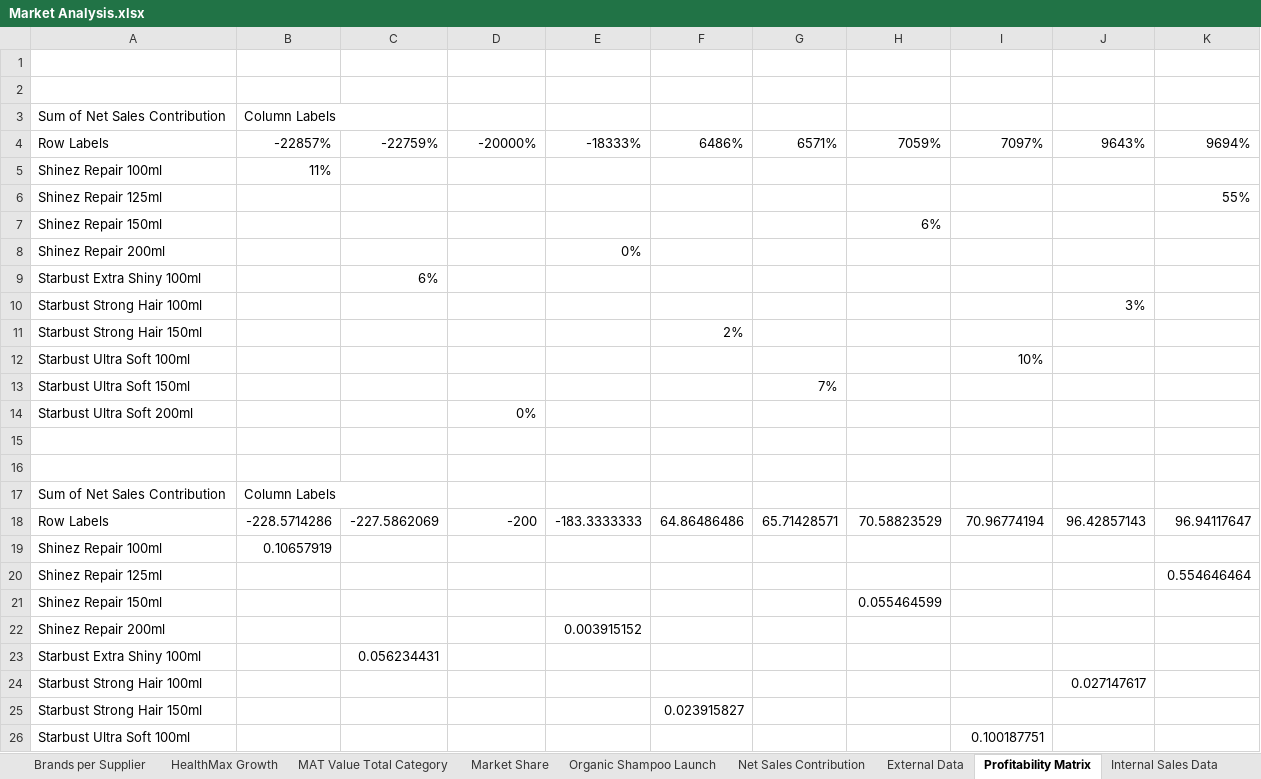
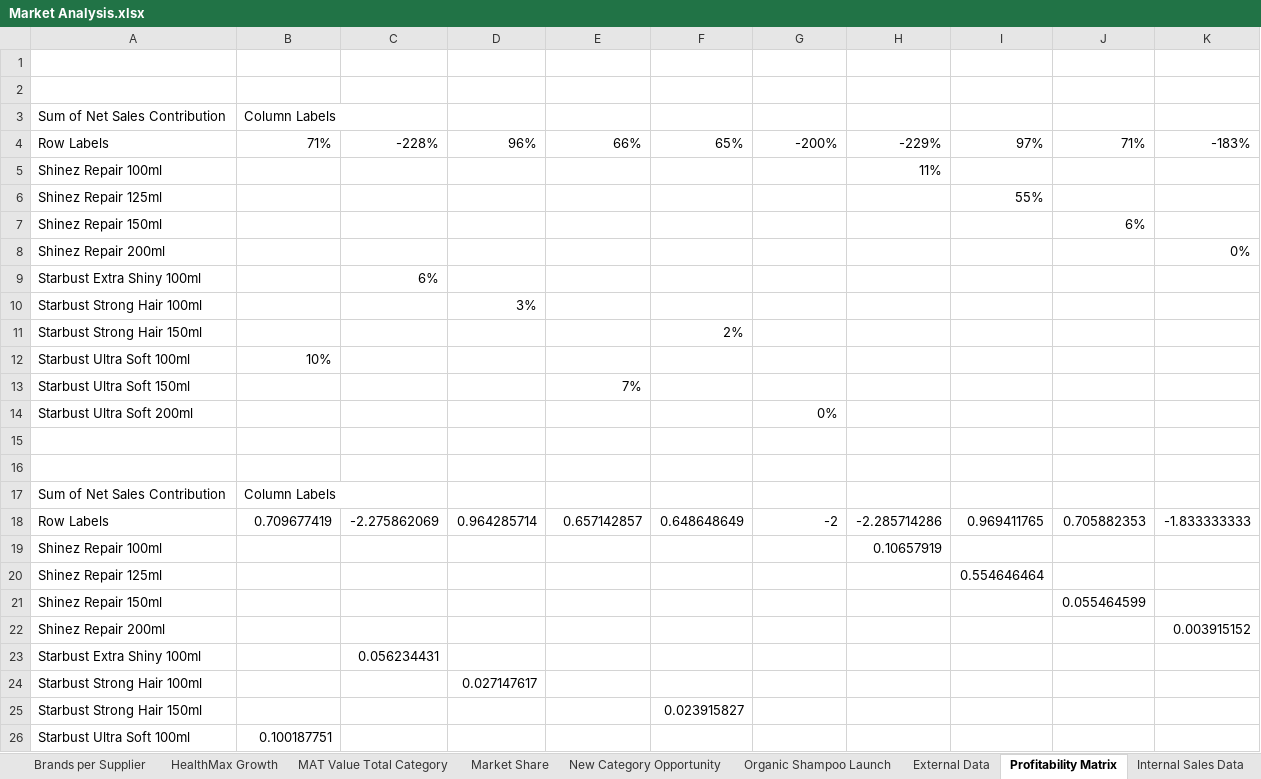
Before and after one commit to sofygha/Market-Analysis, an Excel workbook: Market Analysis.xlsx, sheet Profitability Matrix, drawn as a sheet; only a part is shown; values as stored, in another font and other column widths than the file's, no borders; charts and pictures not drawn; removed rows and columns are numbered as before the commit, all else as after; the diff covers the shown part only; the diff names each change by its address in the sheet, - before the commit and + after, or states it on an @@ line.

```diff
--- a/Market Analysis.xlsx (sheet Profitability Matrix)
+++ b/Market Analysis.xlsx (sheet Profitability Matrix)
-sheet tab: Net Sales Contribution
+sheet tab: New Category Opportunity
-row 4: Row Labels | -22857% | -22759% | -20000% | -18333% | 6486% | 6571% | 7059% | 7097% | 9643% | 9694%
+row 4: Row Labels | 71% | -228% | 96% | 66% | 65% | -200% | -229% | 97% | 71% | -183%
-B5: 11%
+B5: (empty)
-H5: (empty)
+H5: 11%
-I6: (empty)
+I6: 55%
-K6: 55%
+K6: (empty)
-H7: 6%
+H7: (empty)
-J7: (empty)
+J7: 6%
-E8: 0%
+E8: (empty)
-K8: (empty)
+K8: 0%
-D10: (empty)
+D10: 3%
-J10: 3%
+J10: (empty)
-B12: (empty)
+B12: 10%
-I12: 10%
+I12: (empty)
-E13: (empty)
+E13: 7%
-G13: 7%
+G13: (empty)
-D14: 0%
+D14: (empty)
-G14: (empty)
+G14: 0%
-row 18: Row Labels | -228.5714286 | -227.5862069 | -200 | -183.3333333 | 64.86486486 | 65.71428571 | 70.58823529 | 70.96774194 | 96.42857143 | 96.94117647
+row 18: Row Labels | 0.709677419 | -2.275862069 | 0.964285714 | 0.657142857 | 0.648648649 | -2 | -2.285714286 | 0.969411765 | 0.705882353 | -1.833333333
-B19: 0.10657919
+B19: (empty)
-H19: (empty)
+H19: 0.10657919
-I20: (empty)
+I20: 0.554646464
-K20: 0.554646464
+K20: (empty)
-H21: 0.055464599
+H21: (empty)
-J21: (empty)
+J21: 0.055464599
-E22: 0.003915152
+E22: (empty)
-K22: (empty)
+K22: 0.003915152
-D24: (empty)
+D24: 0.027147617
-J24: 0.027147617
+J24: (empty)
-B26: (empty)
+B26: 0.100187751
-I26: 0.100187751
+I26: (empty)
```
Also changed, not shown: 4 edited cells elsewhere in this sheet, sheet External Data, sheet Market Share, sheet MAT Value Total Category, sheet Brands per Supplier, sheet HealthMax Growth, sheet Organic Shampoo Launch, 1 more sheet, formulas that keep their value, charts or pictures.
